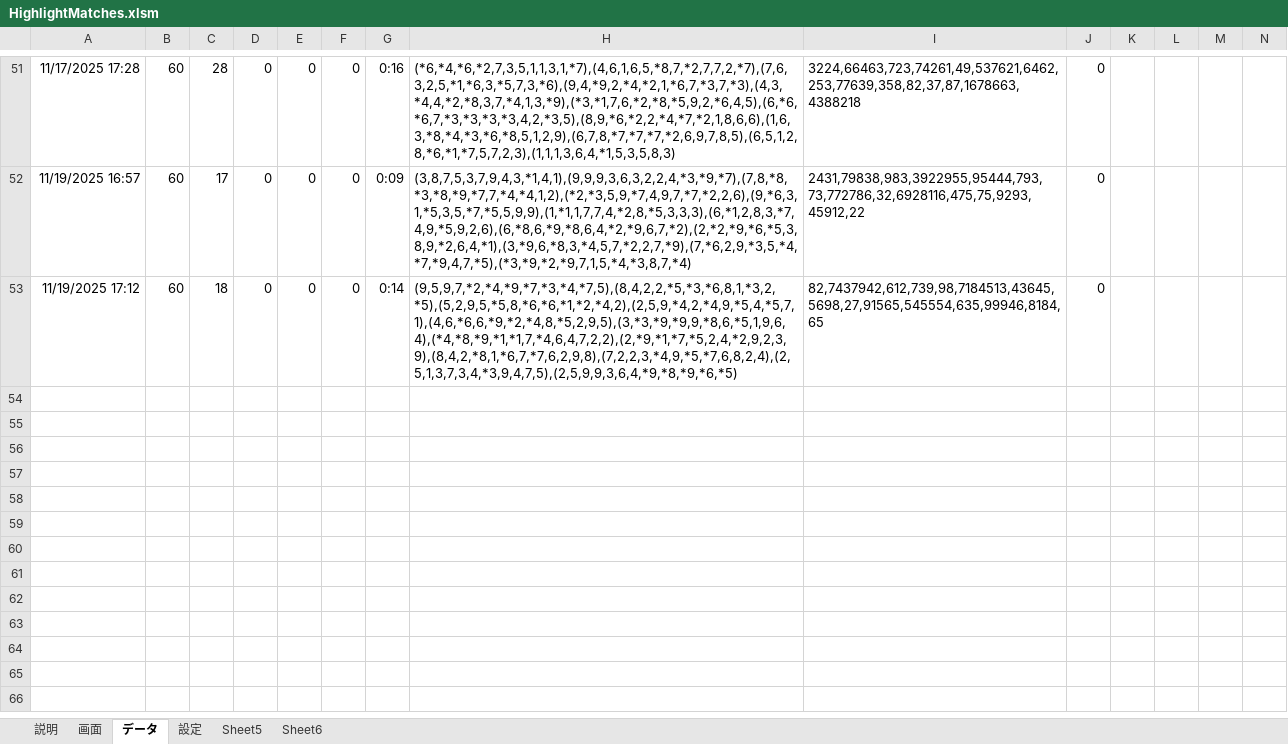
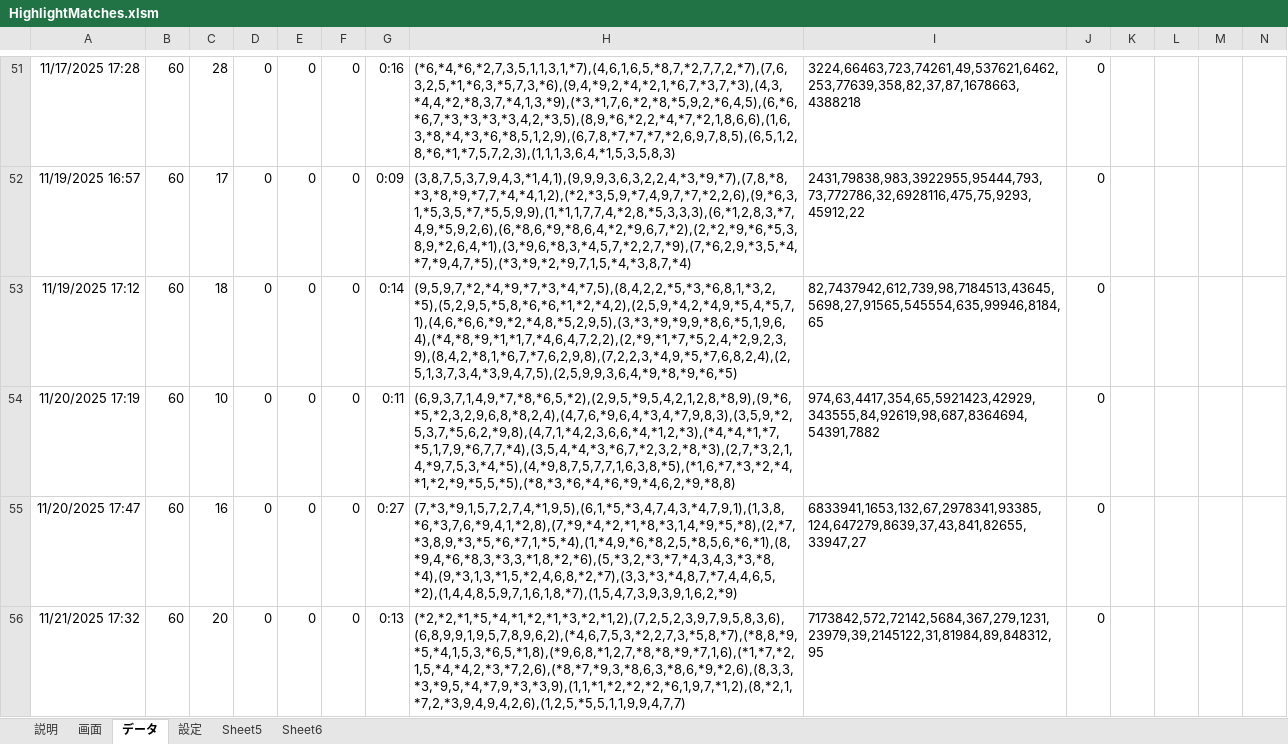
Before and after one commit to macoton/HighlightMatches, an Excel workbook: HighlightMatches.xlsm, sheet データ, drawn as a sheet; only a part is shown, gaps mark what is left out; values as stored, in another font and other column widths than the file's, no borders; charts and pictures not drawn; rows hold the shown columns only; the diff names each change by its address in the sheet, - before the commit and + after, or states it on an @@ line.

```diff
--- a/HighlightMatches.xlsm (sheet データ)
+++ b/HighlightMatches.xlsm (sheet データ)
+row 54: 11/20/2025 17:19 | 60 | 10 | 0 | 0 | 0 | 0:11 | (6,9,3,7,1,4,9,*7,*8,*6,5,*2),(2,9,5,*9,5,4,2,1,2,8,*8,9),(9,*6,*5,*2,3,2,9,6,8,*8,2,4),(4,7,6,*9,6,4,*3,4,*7,9,8,3),(3,5,9,*2,5,3,7,*5,6,2,*9,8),(4,7,1,*4,2,3,6,6,*4,*1,2,*3),(*4,*4,*1,*7,*5,1,7,9,*6,7,7,*4),(3,5,4,*4,*3,*6,7,*2,3,2,*8,*3),(2,7,*3,2,1,4,*9,7,5,3,*4,*5),(4,*9,8,7,5,7,7,1,6,3,8,*5),(*1,6,*7,*3,*2,*4,*1,*2,*9,*5,5,*5),(*8,*3,*6,*4,*6,*9,*4,6,2,*9,*8,8) | 974,63,4417,354,65,5921423,42929,343555,84,92619,98,687,8364694,54391,7882 | 0
+row 55: 11/20/2025 17:47 | 60 | 16 | 0 | 0 | 0 | 0:27 | (7,*3,*9,1,5,7,2,7,4,*1,9,5),(6,1,*5,*3,4,7,4,3,*4,7,9,1),(1,3,8,*6,*3,7,6,*9,4,1,*2,8),(7,*9,*4,*2,*1,*8,*3,1,4,*9,*5,*8),(2,*7,*3,8,9,*3,*5,*6,*7,1,*5,*4),(1,*4,9,*6,*8,2,5,*8,5,6,*6,*1),(8,*9,4,*6,*8,3,*3,3,*1,8,*2,*6),(5,*3,2,*3,*7,*4,3,4,3,*3,*8,*4),(9,*3,1,3,*1,5,*2,4,6,8,*2,*7),(3,3,*3,*4,8,7,*7,4,4,6,5,*2),(1,4,4,8,5,9,7,1,6,1,8,*7),(1,5,4,7,3,9,3,9,1,6,2,*9) | 6833941,1653,132,67,2978341,93385,124,647279,8639,37,43,841,82655,33947,27 | 0
+row 56: 11/21/2025 17:32 | 60 | 20 | 0 | 0 | 0 | 0:13 | (*2,*2,*1,*5,*4,*1,*2,*1,*3,*2,*1,2),(7,2,5,2,3,9,7,9,5,8,3,6),(6,8,9,9,1,9,5,7,8,9,6,2),(*4,6,7,5,3,*2,2,7,3,*5,8,*7),(*8,8,*9,*5,*4,1,5,3,*6,5,*1,8),(*9,6,8,*1,2,7,*8,*8,*9,*7,1,6),(*1,*7,*2,1,5,*4,*4,2,*3,*7,2,6),(*8,*7,*9,3,*8,6,3,*8,6,*9,*2,6),(8,3,3,*3,*9,5,*4,*7,9,*3,*3,9),(1,1,*1,*2,*2,*2,*6,1,9,7,*1,2),(8,*2,1,*7,2,*3,9,4,9,4,2,6),(1,2,5,*5,5,1,1,9,9,4,7,7) | 7173842,572,72142,5684,367,279,1231,23979,39,2145122,31,81984,89,848312,95 | 0
```
Also changed, not shown: sheet 画面, sheet 設定, charts or pictures.
